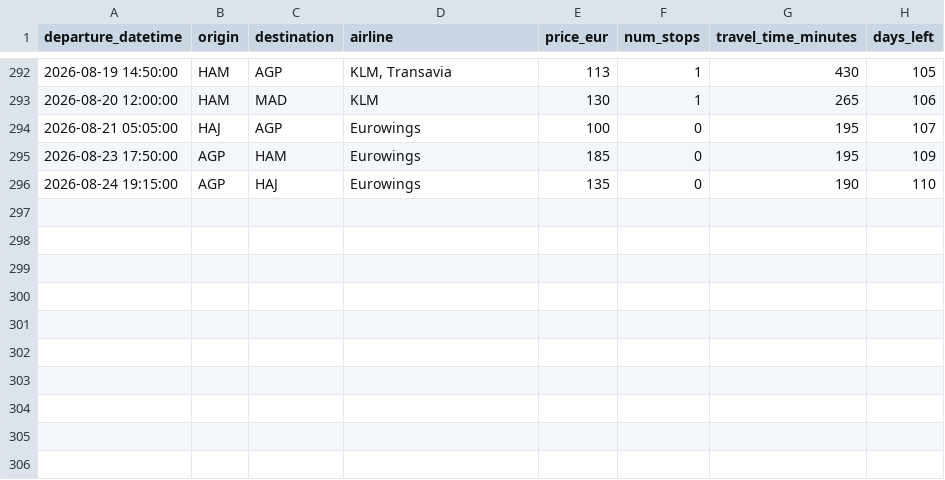
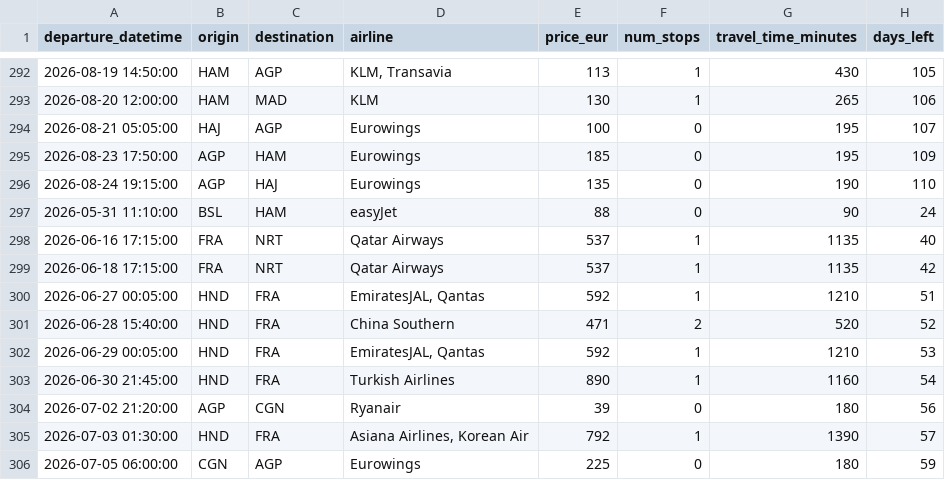
Before and after one commit to pilaarfdeez/Seguidor_vuelos, a CSV file: data/results/raw/preview.csv, drawn as a sheet; only a part is shown, gaps mark what is left out.

```diff
--- a/data/results/raw/preview.csv
+++ b/data/results/raw/preview.csv
@@ -296 +296,11 @@ departure_datetime,origin,destination,airline,price_eur,num_stops,travel_time_mi
 2026-08-24 19:15:00,AGP,HAJ,Eurowings,135,0,190,110
+2026-05-31 11:10:00,BSL,HAM,easyJet,88,0,90,24
+2026-06-16 17:15:00,FRA,NRT,Qatar Airways,537,1,1135,40
+2026-06-18 17:15:00,FRA,NRT,Qatar Airways,537,1,1135,42
+2026-06-27 00:05:00,HND,FRA,"EmiratesJAL, Qantas",592,1,1210,51
+2026-06-28 15:40:00,HND,FRA,China Southern,471,2,520,52
+2026-06-29 00:05:00,HND,FRA,"EmiratesJAL, Qantas",592,1,1210,53
+2026-06-30 21:45:00,HND,FRA,Turkish Airlines,890,1,1160,54
+2026-07-02 21:20:00,AGP,CGN,Ryanair,39,0,180,56
+2026-07-03 01:30:00,HND,FRA,"Asiana Airlines, Korean Air",792,1,1390,57
+2026-07-05 06:00:00,CGN,AGP,Eurowings,225,0,180,59
```
Also changed, not shown: 2 other files.
